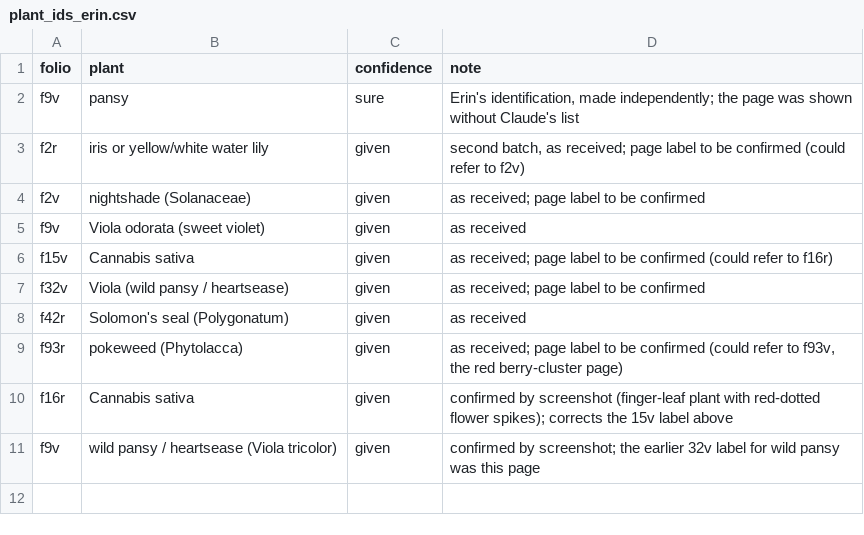
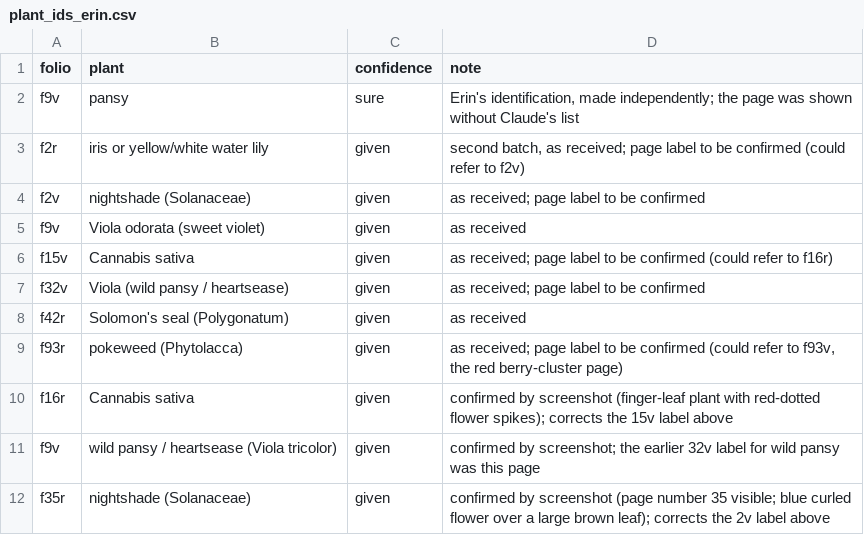
Before and after one commit to RN-Top/Voynich, a CSV file: analyses/plant_ids_erin.csv, drawn as a sheet; the diff names each change by its address in the sheet, - before the commit and + after, or states it on an @@ line.

```diff
--- a/analyses/plant_ids_erin.csv
+++ b/analyses/plant_ids_erin.csv
+row 12: f35r | nightshade (Solanaceae) | given | confirmed by screenshot (page number 35 visible; blue curled flower over a large brown leaf); corrects the 2v label above
```
